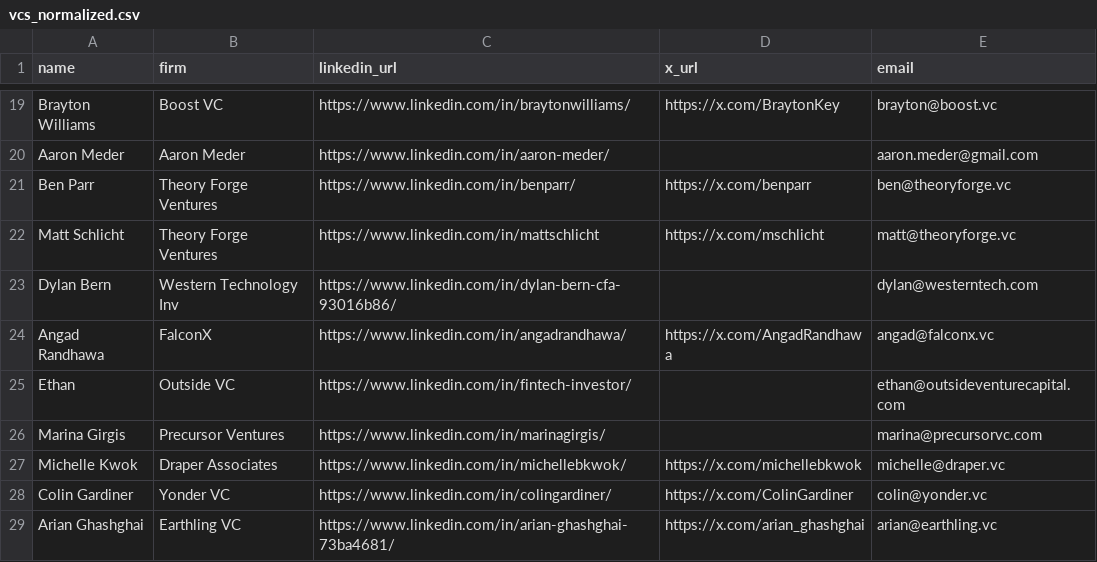
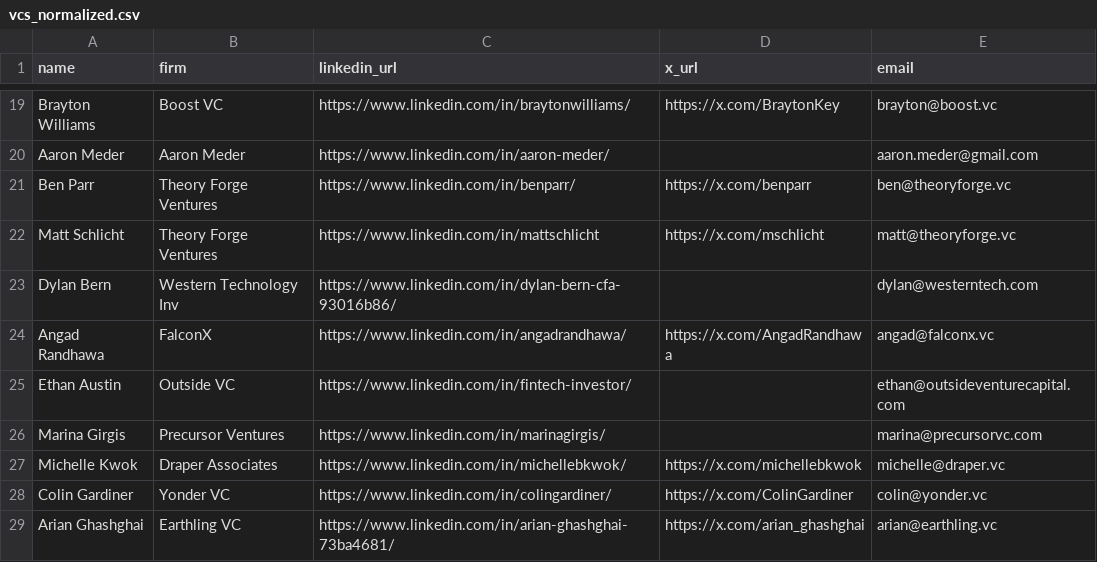
Before and after one commit to in-the-woods-sf/feltsenseproject, a CSV file: vcs_normalized.csv, drawn as a sheet; only a part is shown, gaps mark what is left out.

```diff
--- a/vcs_normalized.csv
+++ b/vcs_normalized.csv
@@ -24,3 +24,3 @@ Dylan Bern,Western Technology Inv,https://www.linkedin.com/in/dylan-bern-cfa-930
 Angad Randhawa,FalconX,https://www.linkedin.com/in/angadrandhawa/,https://x.com/AngadRandhawa,angad@falconx.vc
-Ethan,Outside VC,https://www.linkedin.com/in/fintech-investor/,,ethan@outsideventurecapital.com
+Ethan Austin,Outside VC,https://www.linkedin.com/in/fintech-investor/,,ethan@outsideventurecapital.com
 Marina Girgis,Precursor Ventures,https://www.linkedin.com/in/marinagirgis/,,marina@precursorvc.com
```
Also changed, not shown: 3 other files.
